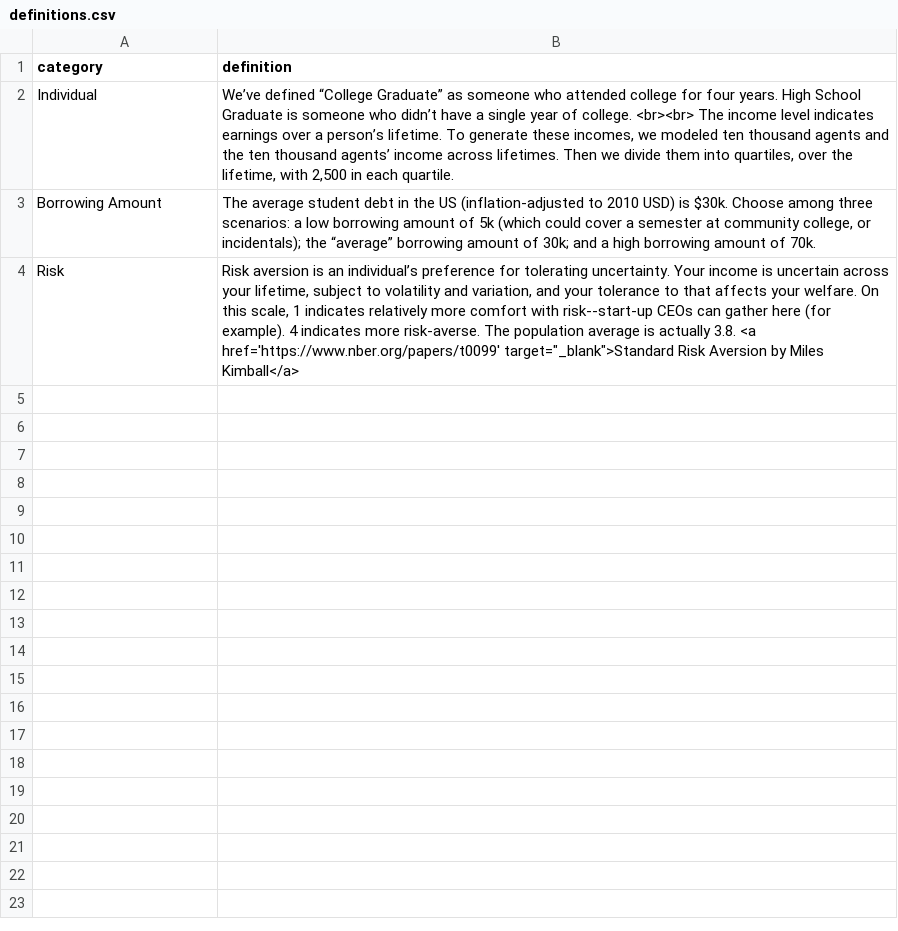
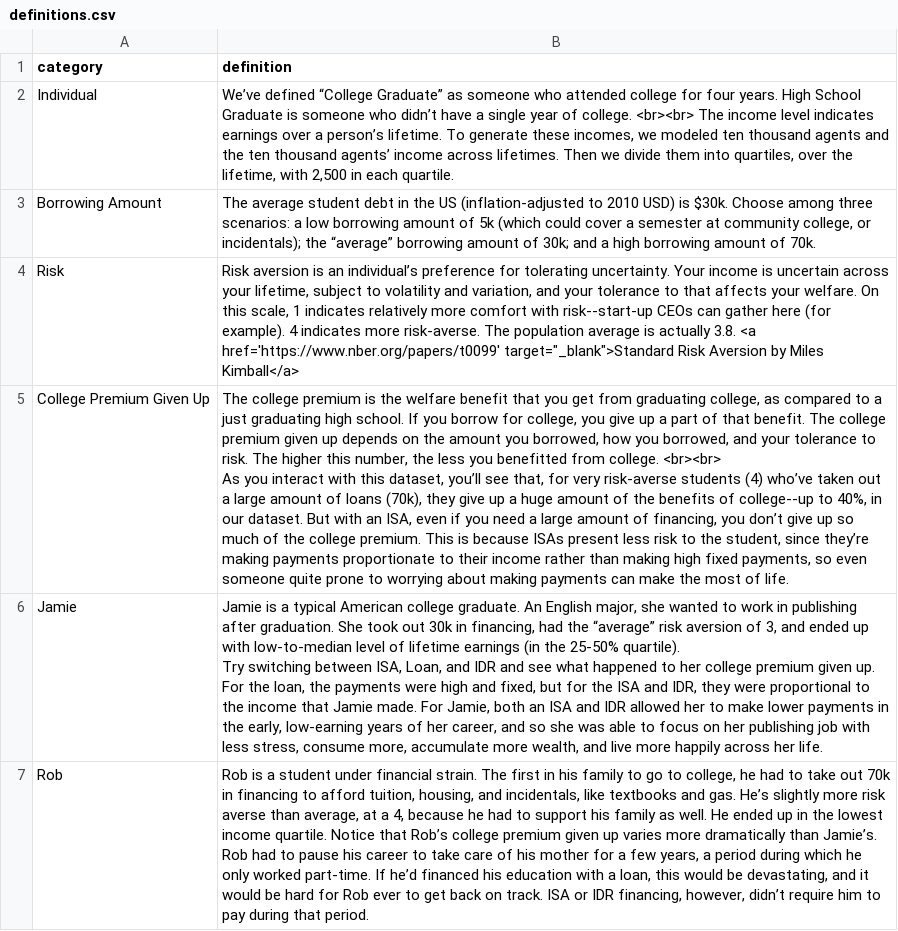
Before and after one commit to JainFamilyInstitute/isa-app, a CSV file: data/definitions.csv, drawn as a sheet; ↵ is a line break in a cell; the diff names each change by its address in the sheet, - before the commit and + after, or states it on an @@ line.

```diff
--- a/data/definitions.csv
+++ b/data/definitions.csv
+row 5: College Premium Given Up | The college premium is the welfare benefit that you get from graduating college, as compared to a just graduating high school. If you borrow for college, you give up a part of that benefit. The college premium given up depends on the amount you borrowed, how you borrowed, and your tolerance to risk. The higher this number, the less you benefitted from college. <br><br> ↵ As you interact with this dataset, you’ll see that, for very risk-averse students (4) who’ve taken out a large amount of loans (70k), they give up a huge amount of the benefits of college--up to 40%, in our dataset. But with an ISA, even if you need a large amount of financing, you don’t give up so much of the college premium. This is because ISAs present less risk to the student, since they’re making payments proportionate to their income rather than making high fixed payments, so even someone quite prone to worrying about making payments can make the most of life.
+row 6: Jamie | Jamie is a typical American college graduate. An English major, she wanted to work in publishing after graduation. She took out 30k in financing, had the “average” risk aversion of 3, and ended up with low-to-median level of lifetime earnings (in the 25-50% quartile). ↵ Try switching between ISA, Loan, and IDR and see what happened to her college premium given up. For the loan, the payments were high and fixed, but for the ISA and IDR, they were proportional to the income that Jamie made. For Jamie, both an ISA and IDR allowed her to make lower payments in the early, low-earning years of her career, and so she was able to focus on her publishing job with less stress, consume more, accumulate more wealth, and live more happily across her life.
+row 7: Rob | Rob is a student under financial strain. The first in his family to go to college, he had to take out 70k in financing to afford tuition, housing, and incidentals, like textbooks and gas. He’s slightly more risk averse than average, at a 4, because he had to support his family as well. He ended up in the lowest income quartile. Notice that Rob’s college premium given up varies more dramatically than Jamie’s. Rob had to pause his career to take care of his mother for a few years, a period during which he only worked part-time. If he’d financed his education with a loan, this would be devastating, and it would be hard for Rob ever to get back on track. ISA or IDR financing, however, didn’t require him to pay during that period.
```
Also changed, not shown: 3 other files.
